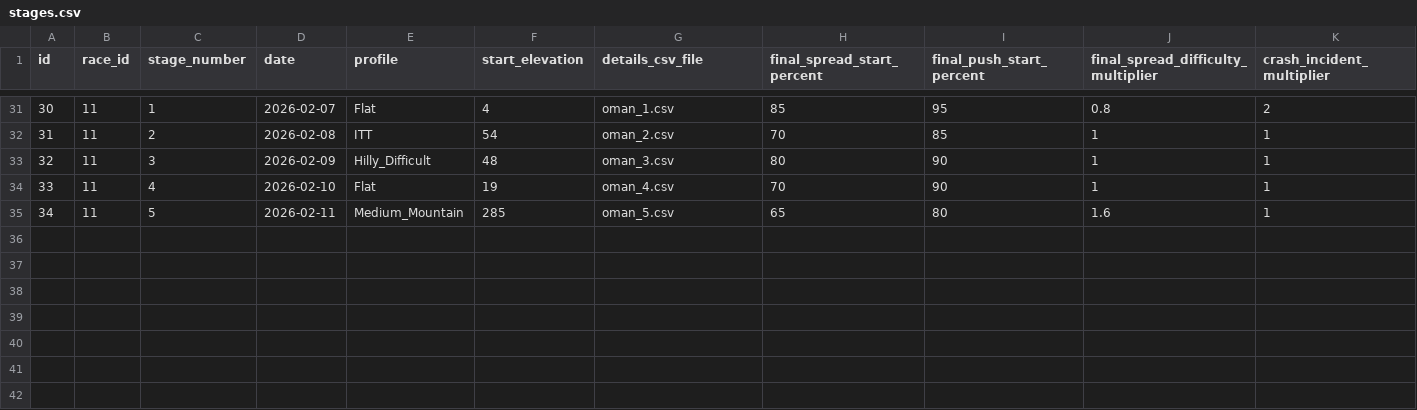
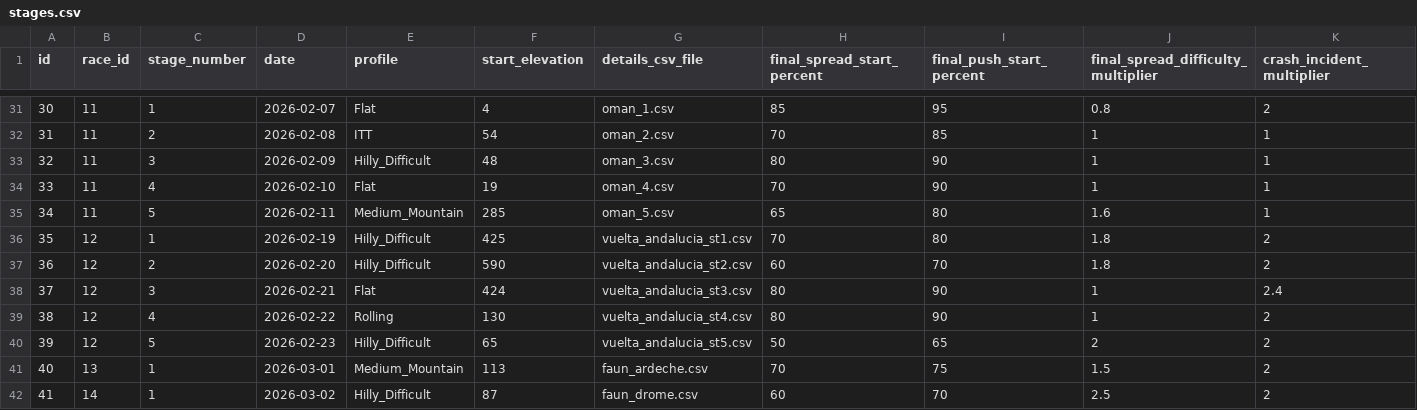
Before and after one commit to michaelkrinningersg-coder/velo, a CSV file: data/csv/stages.csv, drawn as a sheet; only a part is shown, gaps mark what is left out; rows hold the shown columns only; the diff names each change by its address in the sheet, - before the commit and + after, or states it on an @@ line.

Commit message:
feat: initialize racing calendar data and implement dashboard view logic

```diff
--- a/data/csv/stages.csv
+++ b/data/csv/stages.csv
+row 36: 35 | 12 | 1 | 2026-02-19 | Hilly_Difficult | 425 | vuelta_andalucia_st1.csv | 70 | 80 | 1.8 | 2
+row 37: 36 | 12 | 2 | 2026-02-20 | Hilly_Difficult | 590 | vuelta_andalucia_st2.csv | 60 | 70 | 1.8 | 2
+row 38: 37 | 12 | 3 | 2026-02-21 | Flat | 424 | vuelta_andalucia_st3.csv | 80 | 90 | 1 | 2.4
+row 39: 38 | 12 | 4 | 2026-02-22 | Rolling | 130 | vuelta_andalucia_st4.csv | 80 | 90 | 1 | 2
+row 40: 39 | 12 | 5 | 2026-02-23 | Hilly_Difficult | 65 | vuelta_andalucia_st5.csv | 50 | 65 | 2 | 2
+row 41: 40 | 13 | 1 | 2026-03-01 | Medium_Mountain | 113 | faun_ardeche.csv | 70 | 75 | 1.5 | 2
+row 42: 41 | 14 | 1 | 2026-03-02 | Hilly_Difficult | 87 | faun_drome.csv | 60 | 70 | 2.5 | 2
```
Also changed, not shown: data/csv/races.csv, 9 other files.
